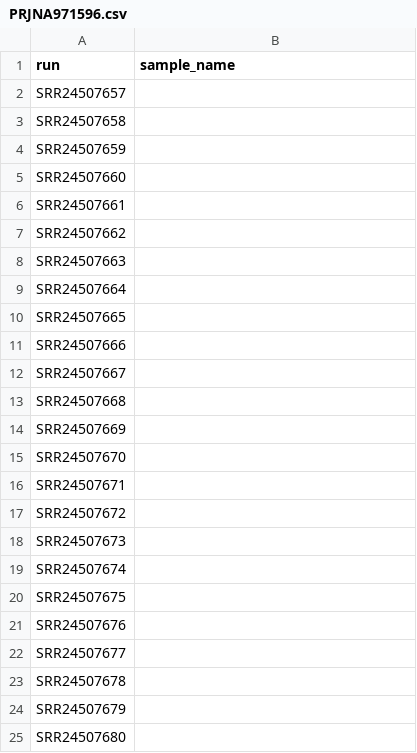
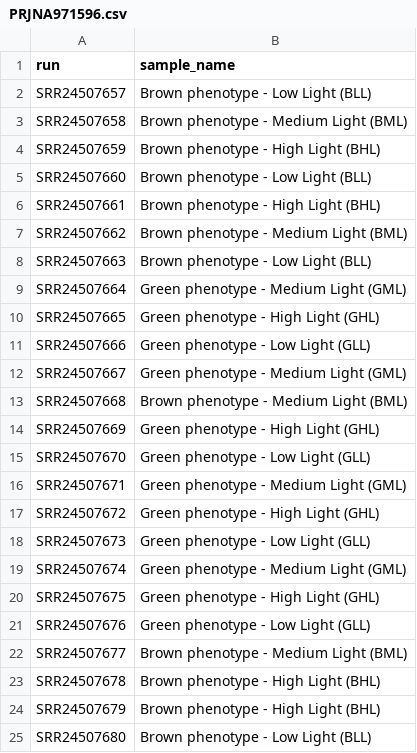
Before and after one commit to felipevzps/KAPT, a CSV file: samples/PRJNA971596.csv, drawn as a sheet.

Commit message:
add sample description

```diff
--- a/samples/PRJNA971596.csv
+++ b/samples/PRJNA971596.csv
@@ -1,25 +1,25 @@
 run,sample_name
-SRR24507657,
-SRR24507658,
-SRR24507659,
-SRR24507660,
-SRR24507661,
-SRR24507662,
-SRR24507663,
-SRR24507664,
-SRR24507665,
-SRR24507666,
-SRR24507667,
-SRR24507668,
-SRR24507669,
-SRR24507670,
-SRR24507671,
-SRR24507672,
-SRR24507673,
-SRR24507674,
-SRR24507675,
-SRR24507676,
-SRR24507677,
-SRR24507678,
-SRR24507679,
-SRR24507680,
+SRR24507657,Brown phenotype - Low Light (BLL)
+SRR24507658,Brown phenotype - Medium Light (BML)
+SRR24507659,Brown phenotype - High Light (BHL)
+SRR24507660,Brown phenotype - Low Light (BLL)
+SRR24507661,Brown phenotype - High Light (BHL)
+SRR24507662,Brown phenotype - Medium Light (BML)
+SRR24507663,Brown phenotype - Low Light (BLL)
+SRR24507664,Green phenotype - Medium Light (GML)
+SRR24507665,Green phenotype - High Light (GHL)
+SRR24507666,Green phenotype - Low Light (GLL)
+SRR24507667,Green phenotype - Medium Light (GML)
+SRR24507668,Brown phenotype - Medium Light (BML)
+SRR24507669,Green phenotype - High Light (GHL)
+SRR24507670,Green phenotype - Low Light (GLL)
+SRR24507671,Green phenotype - Medium Light (GML)
+SRR24507672,Green phenotype - High Light (GHL)
+SRR24507673,Green phenotype - Low Light (GLL)
+SRR24507674,Green phenotype - Medium Light (GML)
+SRR24507675,Green phenotype - High Light (GHL)
+SRR24507676,Green phenotype - Low Light (GLL)
+SRR24507677,Brown phenotype - Medium Light (BML)
+SRR24507678,Brown phenotype - High Light (BHL)
+SRR24507679,Brown phenotype - High Light (BHL)
+SRR24507680,Brown phenotype - Low Light (BLL)
```
